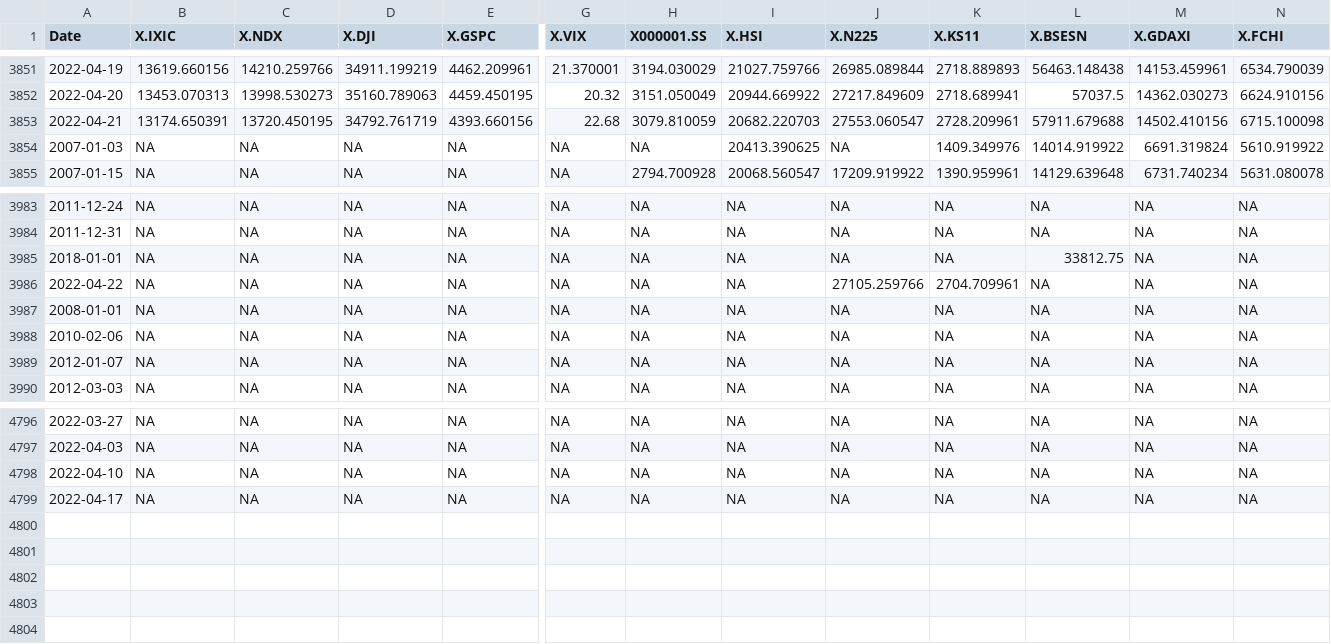
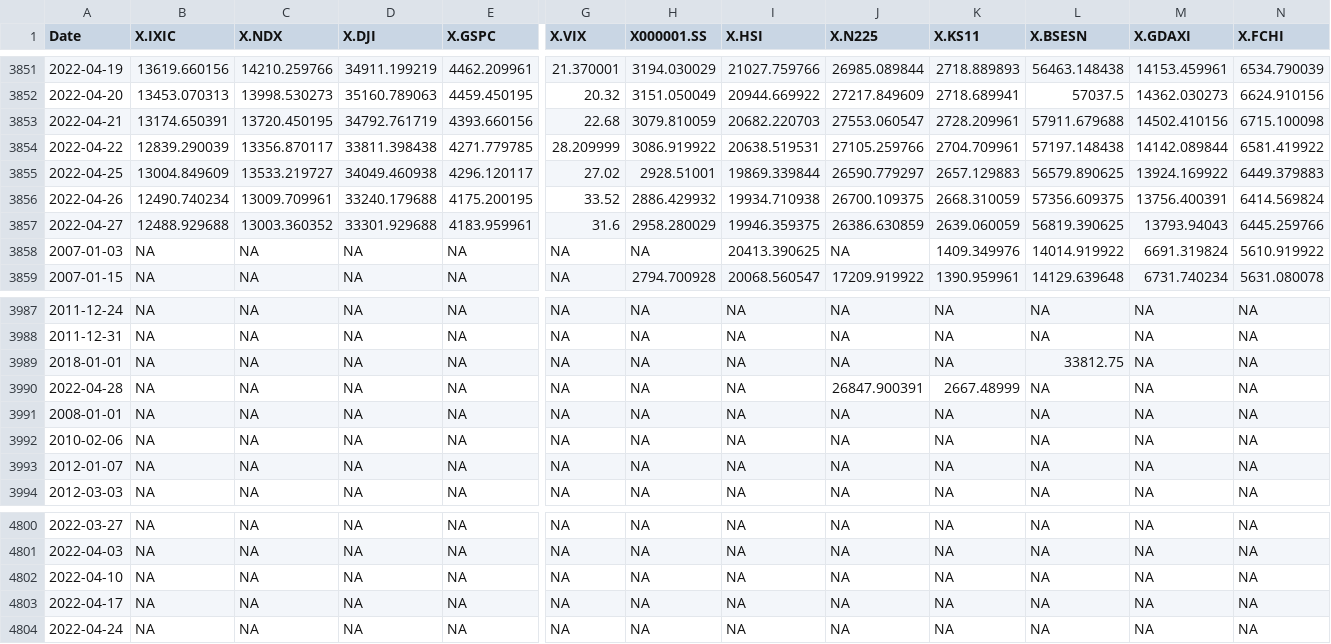
Before and after one commit to SymmetricSymplectic/AsApAnalytics, a CSV file: DATA/indices.csv, drawn as a sheet; only a part is shown, gaps mark what is left out; addresses are those after the commit; rows hold the shown columns only; the diff names each change by its address in the sheet, - before the commit and + after, or states it on an @@ line.

```diff
--- a/DATA/indices.csv
+++ b/DATA/indices.csv
+row 3854: 2022-04-22 | 12839.290039 | 13356.870117 | 33811.398438 | 4271.779785 | 28.209999 | 3086.919922 | 20638.519531 | 27105.259766 | 2704.709961 | 57197.148438 | 14142.089844 | 6581.419922
+row 3855: 2022-04-25 | 13004.849609 | 13533.219727 | 34049.460938 | 4296.120117 | 27.02 | 2928.51001 | 19869.339844 | 26590.779297 | 2657.129883 | 56579.890625 | 13924.169922 | 6449.379883
+row 3856: 2022-04-26 | 12490.740234 | 13009.709961 | 33240.179688 | 4175.200195 | 33.52 | 2886.429932 | 19934.710938 | 26700.109375 | 2668.310059 | 57356.609375 | 13756.400391 | 6414.569824
+row 3857: 2022-04-27 | 12488.929688 | 13003.360352 | 33301.929688 | 4183.959961 | 31.6 | 2958.280029 | 19946.359375 | 26386.630859 | 2639.060059 | 56819.390625 | 13793.94043 | 6445.259766
-A3990 (Date): 2022-04-22
+A3990 (Date): 2022-04-28
-J3990 (X.N225): 27105.259766
+J3990 (X.N225): 26847.900391
-K3990 (X.KS11): 2704.709961
+K3990 (X.KS11): 2667.48999
+row 4804: 2022-04-24 | NA | NA | NA | NA | NA | NA | NA | NA | NA | NA | NA | NA
```
Also changed, not shown: DATA/divisas.csv, DATA/forward_mxn_swaps.csv, 18 other files.
